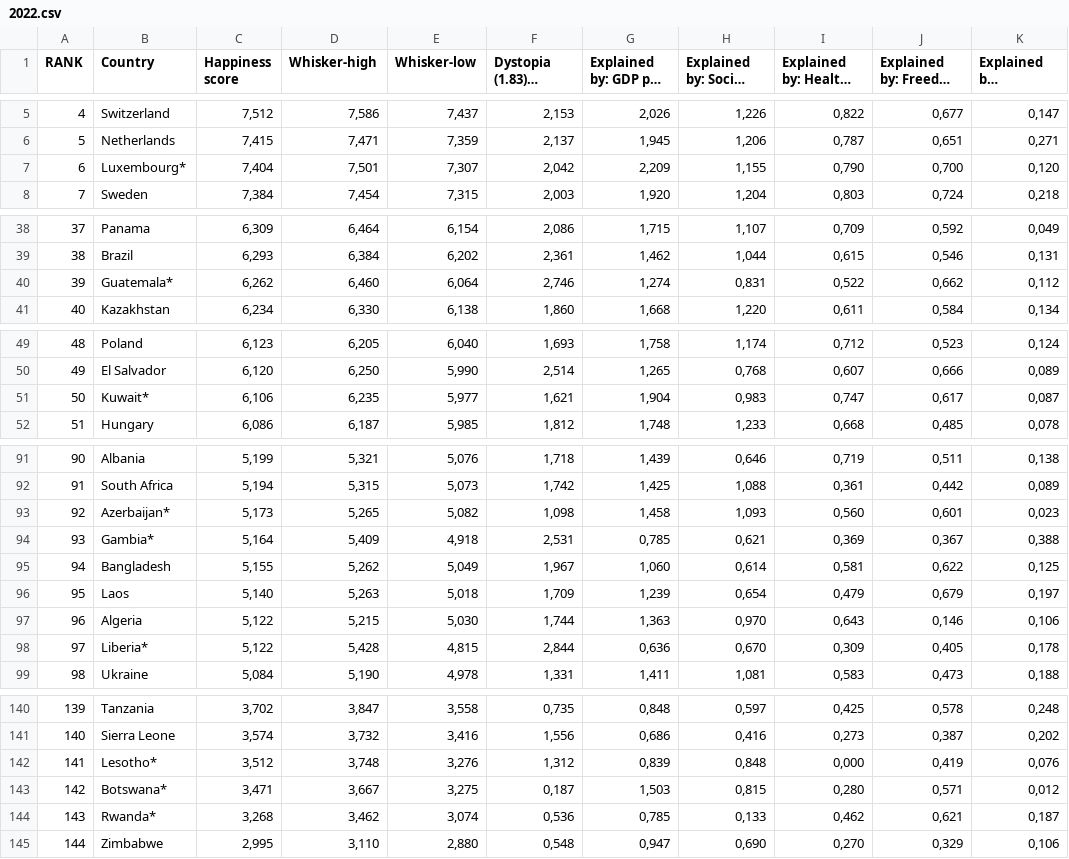
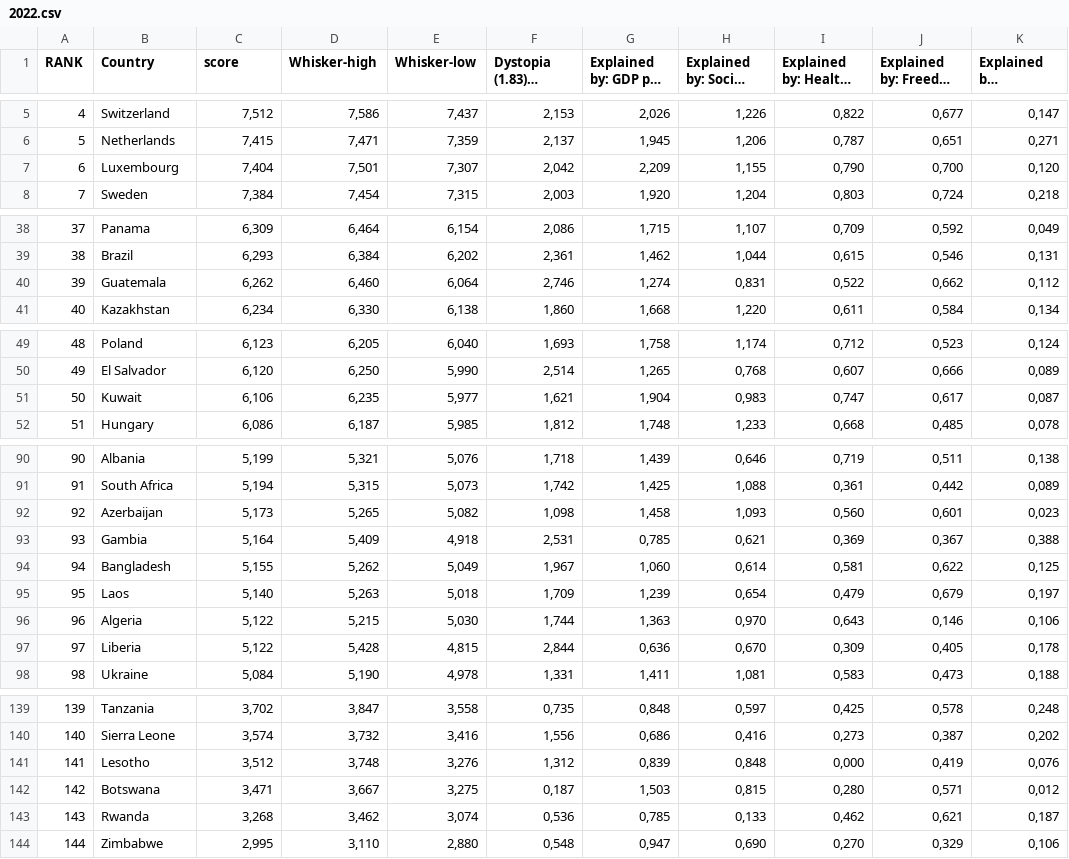
Before and after one commit to SimonaGomes19/FIT3179, a CSV file: 2022.csv, drawn as a sheet; only a part is shown, gaps mark what is left out; long unchanged cells end in …; addresses are those after the commit; the diff covers the shown part only; the diff names each change by its address in the sheet, - before the commit and + after, or states it on an @@ line.

```diff
--- a/2022.csv
+++ b/2022.csv
-C1: Happiness score
+C1: score
-B7 (Country): Luxembourg*
+B7 (Country): Luxembourg
-B40 (Country): Guatemala*
+B40 (Country): Guatemala
-B51 (Country): Kuwait*
+B51 (Country): Kuwait
-B92 (Country): Azerbaijan*
+B92 (Country): Azerbaijan
-B93 (Country): Gambia*
+B93 (Country): Gambia
-B97 (Country): Liberia*
+B97 (Country): Liberia
-B141 (Country): Lesotho*
+B141 (Country): Lesotho
-B142 (Country): Botswana*
+B142 (Country): Botswana
-B143 (Country): Rwanda*
+B143 (Country): Rwanda
```
Also changed, not shown: 1 removed row and 12 edited cells elsewhere in this file.
